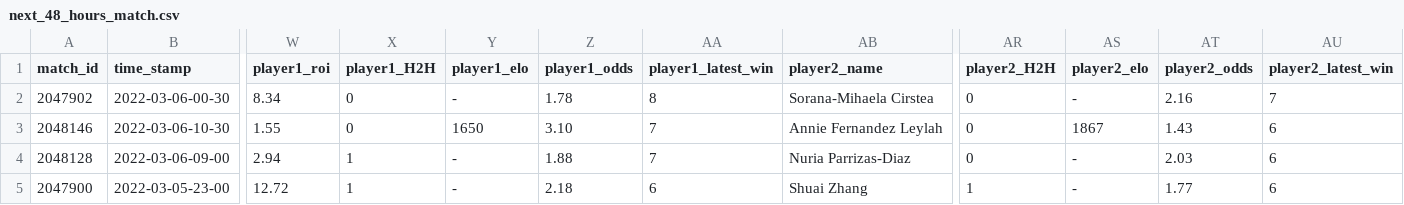
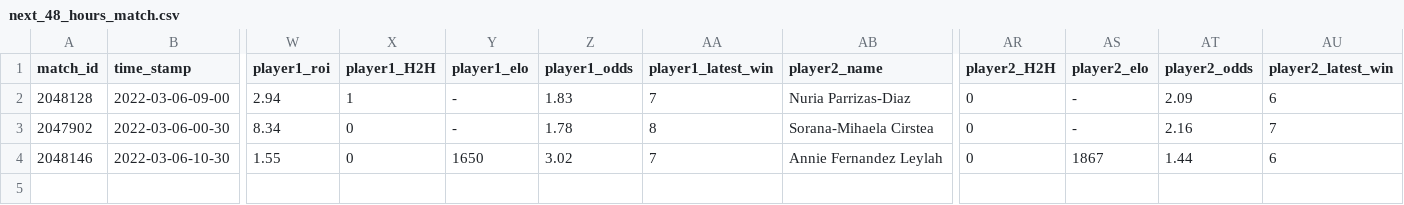
Before and after one commit to ebijun1007/tennis_major_tour_scraper, a CSV file: data/next_48_hours_match.csv, drawn as a sheet; only a part is shown, gaps mark what is left out; removed rows and columns are numbered as before the commit, all else as after; rows hold the shown columns only; the diff names each change by its address in the sheet, - before the commit and + after, or states it on an @@ line.

Commit message:
Update Match Schedules

```diff
--- a/data/next_48_hours_match.csv
+++ b/data/next_48_hours_match.csv
+row 2: 2048128 | 2022-03-06-09-00 | 2.94 | 1 | - | 1.83 | 7 | Nuria Parrizas-Diaz | 0 | - | 2.09 | 6
-Z4 (player1_odds): 3.10
+Z4 (player1_odds): 3.02
-AT4 (player2_odds): 1.43
+AT4 (player2_odds): 1.44
-row 4: 2048128 | 2022-03-06-09-00 | 2.94 | 1 | - | 1.88 | 7 | Nuria Parrizas-Diaz | 0 | - | 2.03 | 6
-row 5: 2047900 | 2022-03-05-23-00 | 12.72 | 1 | - | 2.18 | 6 | Shuai Zhang | 1 | - | 1.77 | 6
```
Also changed, not shown: 6 other files.
